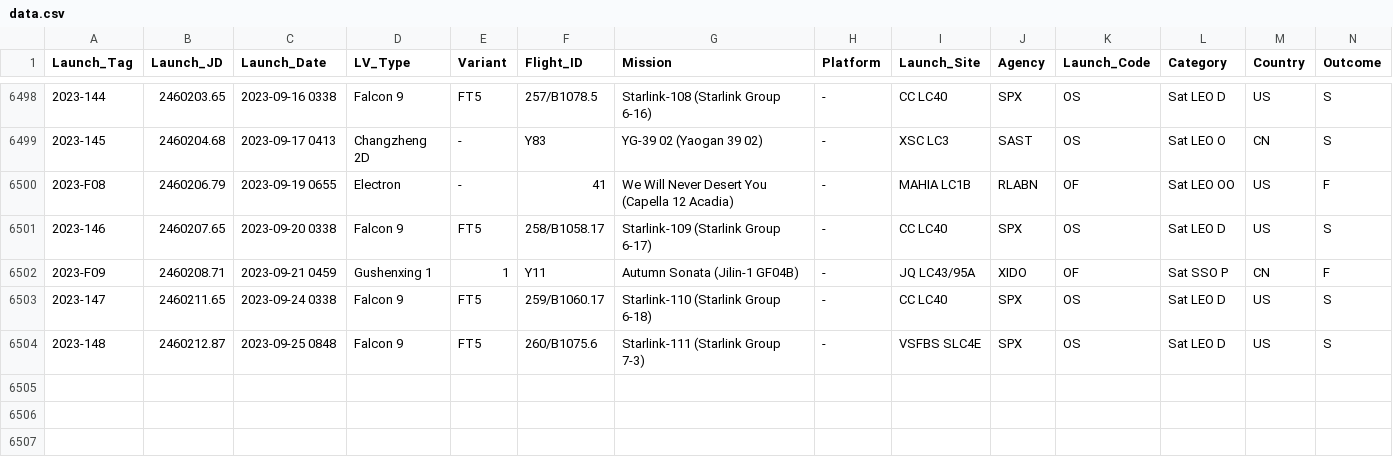
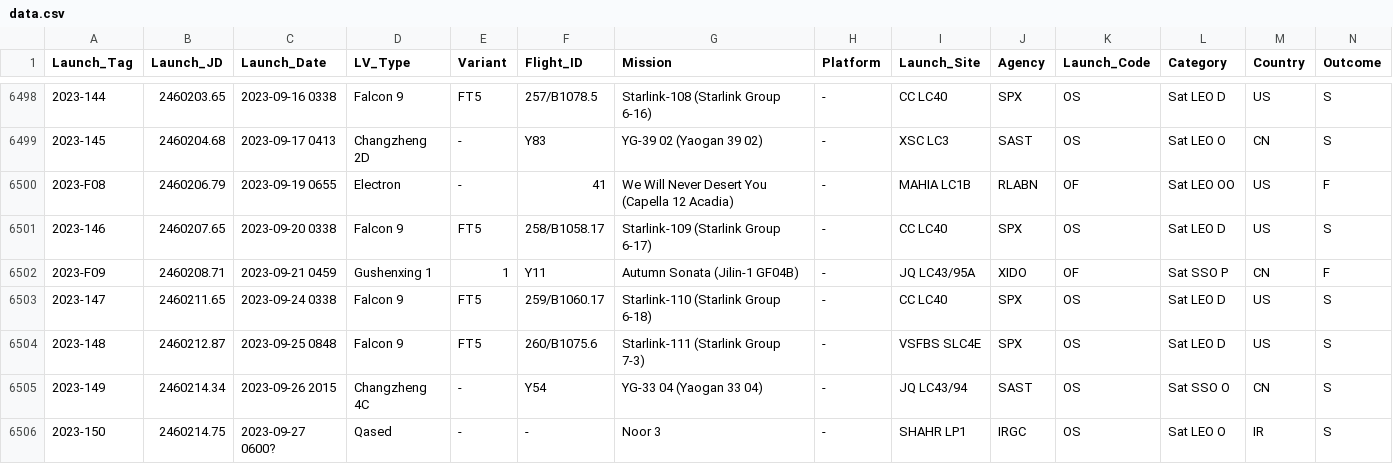
Before and after one commit to ctanas/parsec-elisp, a CSV file: content-org/data.csv, drawn as a sheet; only a part is shown, gaps mark what is left out; the diff names each change by its address in the sheet, - before the commit and + after, or states it on an @@ line.

```diff
--- a/content-org/data.csv
+++ b/content-org/data.csv
+row 6505: 2023-149 | 2460214.34 | 2023-09-26 2015 | Changzheng 4C | - | Y54 | YG-33 04 (Yaogan 33 04) | - | JQ LC43/94 | SAST | OS | Sat SSO O | CN | S
+row 6506: 2023-150 | 2460214.75 | 2023-09-27 0600? | Qased | - | - | Noor 3 | - | SHAHR LP1 | IRGC | OS | Sat LEO O | IR | S
```
Also changed, not shown: 5 other files.
